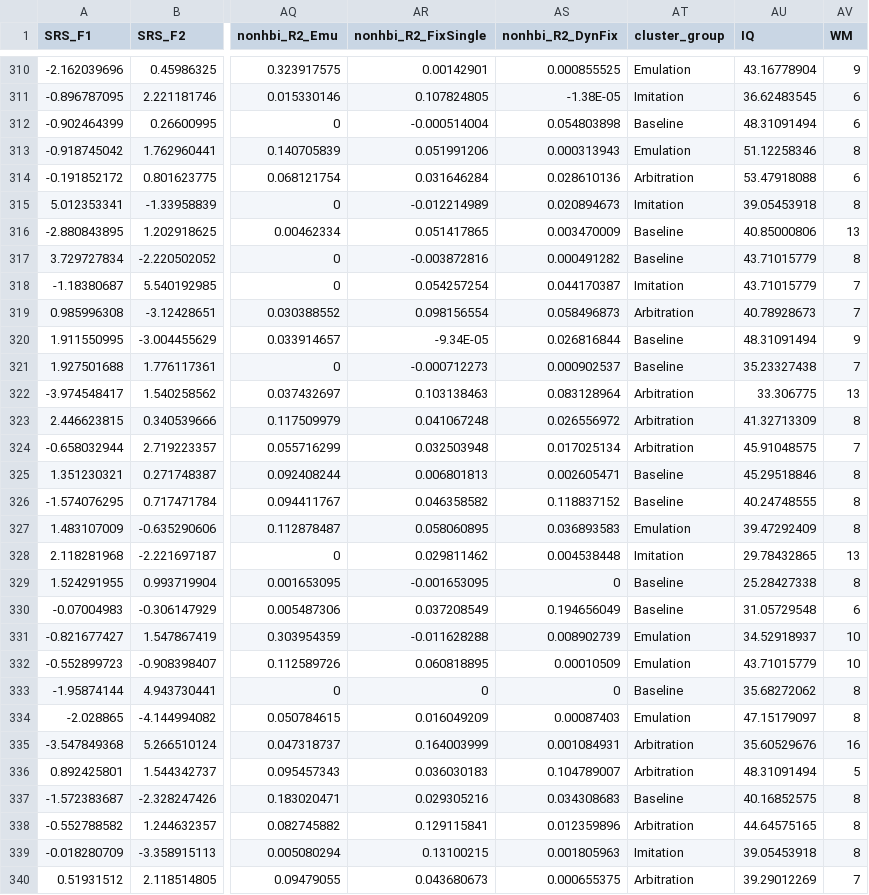
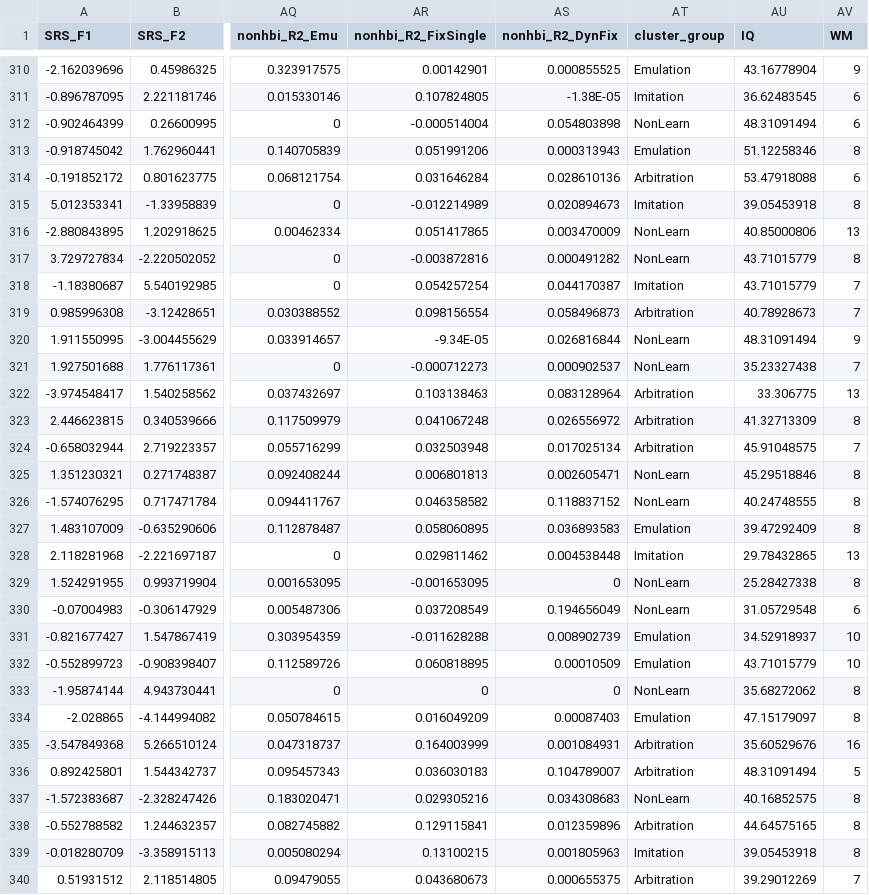
Before and after one commit to wuqy052/ASD_ObsLearn, a CSV file: data/Study2/AllVars_replication.csv, drawn as a sheet; only a part is shown, gaps mark what is left out; the diff covers the shown part only; the diff names each change by its address in the sheet, - before the commit and + after, or states it on an @@ line.

```diff
--- a/data/Study2/AllVars_replication.csv
+++ b/data/Study2/AllVars_replication.csv
-AT312 (cluster_group): Baseline
+AT312 (cluster_group): NonLearn
-AT316:AT317 (cluster_group): Baseline
+AT316:AT317 (cluster_group): NonLearn
-AT320:AT321 (cluster_group): Baseline
+AT320:AT321 (cluster_group): NonLearn
-AT325:AT326 (cluster_group): Baseline
+AT325:AT326 (cluster_group): NonLearn
-AT329:AT330 (cluster_group): Baseline
+AT329:AT330 (cluster_group): NonLearn
-AT333 (cluster_group): Baseline
+AT333 (cluster_group): NonLearn
-AT337 (cluster_group): Baseline
+AT337 (cluster_group): NonLearn
```
Also changed, not shown: 82 edited cells elsewhere in this file, data/Study1/AllVars_discovery.csv, 6 other files.
